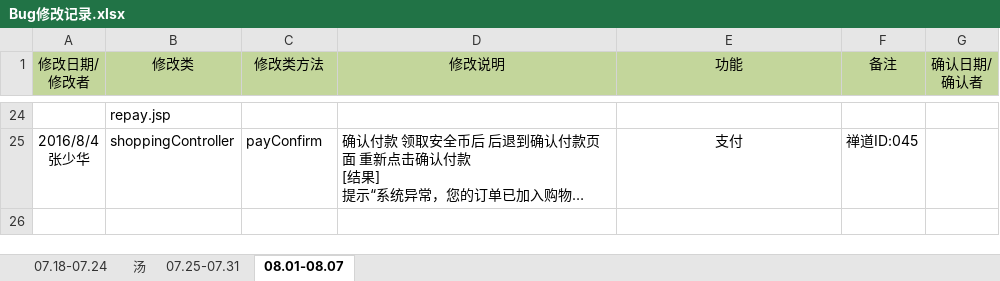
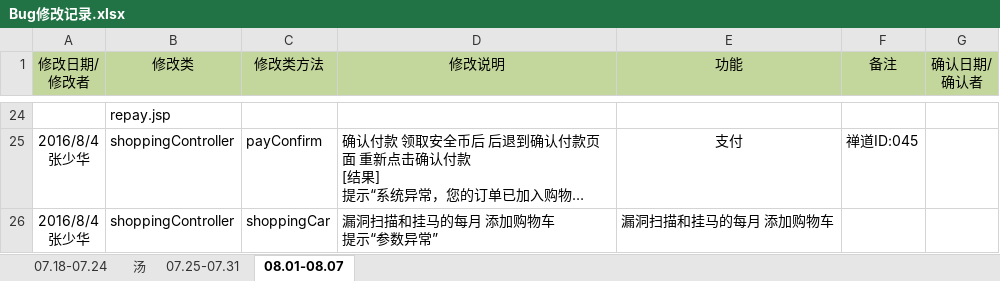
Before and after one commit to moutainhigh/Cloud_Security, an Excel workbook: csp2/cloud-security-platform/WebRoot/doc/Bug修改记录.xlsx, sheet 08.01-08.07, drawn as a sheet; only a part is shown, gaps mark what is left out; long unchanged cells end in …; values as stored, in another font and other column widths than the file's, no borders; ↵ is a line break in a cell; the diff names each change by its address in the sheet, - before the commit and + after, or states it on an @@ line.

```diff
--- a/csp2/cloud-security-platform/WebRoot/doc/Bug修改记录.xlsx (sheet 08.01-08.07)
+++ b/csp2/cloud-security-platform/WebRoot/doc/Bug修改记录.xlsx (sheet 08.01-08.07)
+row 26: 2016/8/4 ↵ 张少华 | shoppingController | shoppingCar | 漏洞扫描和挂马的每月 添加购物车 ↵ 提示“参数异常” | 漏洞扫描和挂马的每月 添加购物车
```
